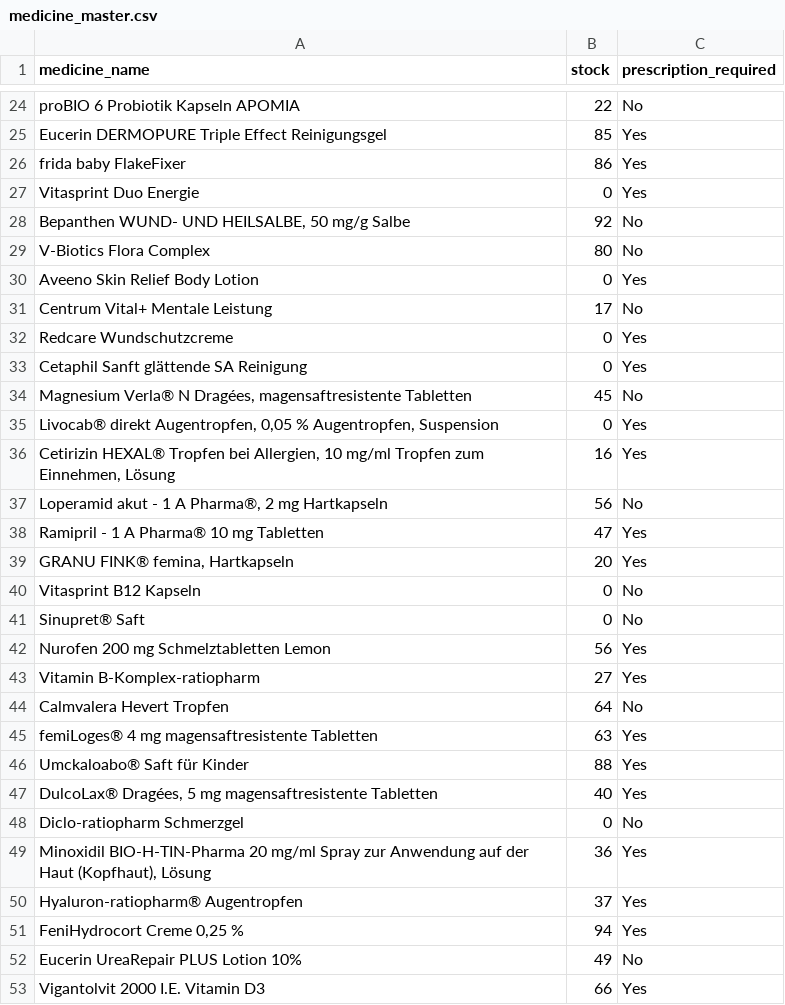
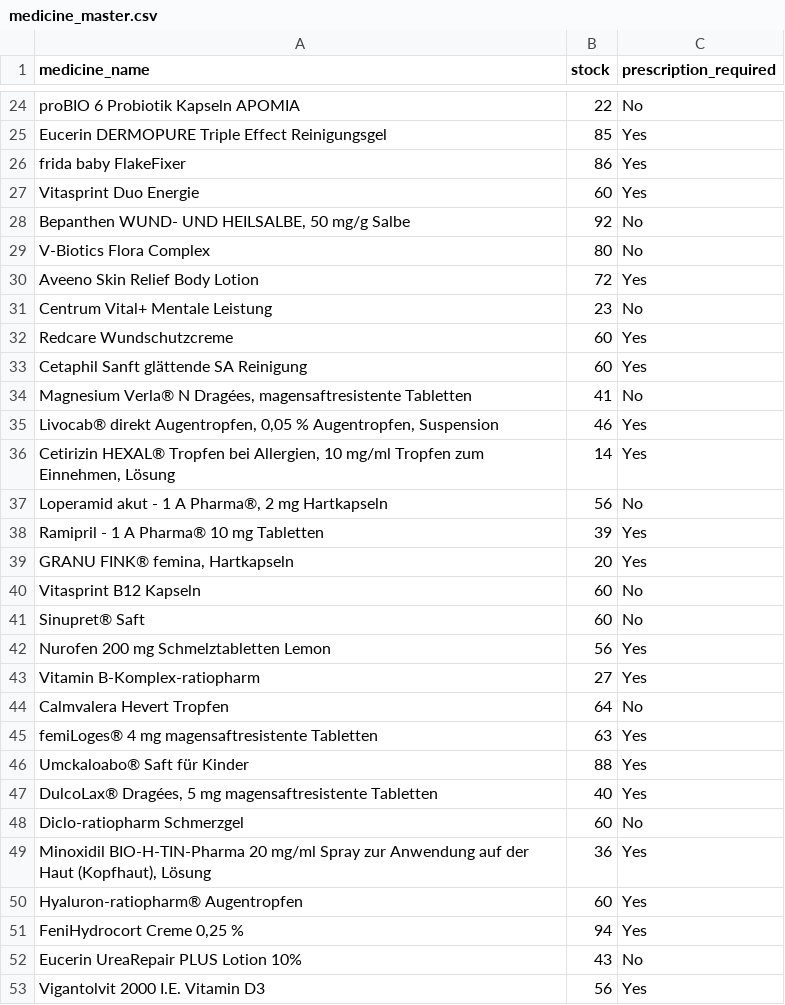
Before and after one commit to Rutuja-07-code/pharma-agent-ai, a CSV file: backend/data/medicine_master.csv, drawn as a sheet; only a part is shown, gaps mark what is left out; the diff covers the shown part only.

```diff
--- a/backend/data/medicine_master.csv
+++ b/backend/data/medicine_master.csv
@@ -26,17 +26,17 @@ Eucerin DERMOPURE Triple Effect Reinigungsgel,85,Yes
 frida baby FlakeFixer,86,Yes
-Vitasprint Duo Energie,0,Yes
+Vitasprint Duo Energie,60,Yes
 "Bepanthen WUND- UND HEILSALBE, 50 mg/g Salbe",92,No
 V-Biotics Flora Complex,80,No
-Aveeno Skin Relief Body Lotion,0,Yes
-Centrum Vital+ Mentale Leistung,17,No
-Redcare Wundschutzcreme,0,Yes
-Cetaphil Sanft glättende SA Reinigung,0,Yes
-"Magnesium Verla® N Dragées, magensaftresistente Tabletten",45,No
-"Livocab® direkt Augentropfen, 0,05 % Augentropfen, Suspension",0,Yes
-"Cetirizin HEXAL® Tropfen bei Allergien, 10 mg/ml Tropfen zum Einnehmen, Lösung",16,Yes
+Aveeno Skin Relief Body Lotion,72,Yes
+Centrum Vital+ Mentale Leistung,23,No
+Redcare Wundschutzcreme,60,Yes
+Cetaphil Sanft glättende SA Reinigung,60,Yes
+"Magnesium Verla® N Dragées, magensaftresistente Tabletten",41,No
+"Livocab® direkt Augentropfen, 0,05 % Augentropfen, Suspension",46,Yes
+"Cetirizin HEXAL® Tropfen bei Allergien, 10 mg/ml Tropfen zum Einnehmen, Lösung",14,Yes
 "Loperamid akut - 1 A Pharma®, 2 mg Hartkapseln",56,No
-Ramipril - 1 A Pharma® 10 mg Tabletten,47,Yes
+Ramipril - 1 A Pharma® 10 mg Tabletten,39,Yes
 "GRANU FINK® femina, Hartkapseln",20,Yes
-Vitasprint B12 Kapseln,0,No
-Sinupret® Saft,0,No
+Vitasprint B12 Kapseln,60,No
+Sinupret® Saft,60,No
 Nurofen 200 mg Schmelztabletten Lemon,56,Yes
@@ -47,7 +47,7 @@ Umckaloabo® Saft für Kinder,88,Yes
 "DulcoLax® Dragées, 5 mg magensaftresistente Tabletten",40,Yes
-Diclo-ratiopharm Schmerzgel,0,No
+Diclo-ratiopharm Schmerzgel,60,No
 "Minoxidil BIO-H-TIN-Pharma 20 mg/ml Spray zur Anwendung auf der Haut (Kopfhaut), Lösung",36,Yes
-Hyaluron-ratiopharm® Augentropfen,37,Yes
+Hyaluron-ratiopharm® Augentropfen,60,Yes
 "FeniHydrocort Creme 0,25 %",94,Yes
-Eucerin UreaRepair PLUS Lotion 10%,49,No
-Vigantolvit 2000 I.E. Vitamin D3,66,Yes
+Eucerin UreaRepair PLUS Lotion 10%,43,No
+Vigantolvit 2000 I.E. Vitamin D3,56,Yes
```
Also changed, not shown: 8 edited cells elsewhere in this file, 46 other files.
